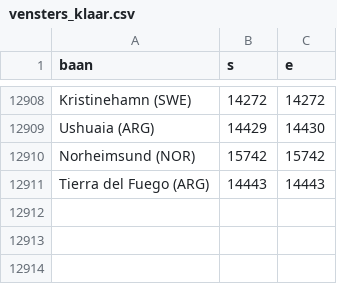
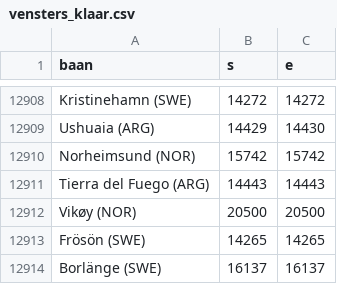
Before and after one commit to wvanderharst/schaatsen, a CSV file: voorspel/weer/vensters_klaar.csv, drawn as a sheet; only a part is shown, gaps mark what is left out; the diff names each change by its address in the sheet, - before the commit and + after, or states it on an @@ line.

```diff
--- a/voorspel/weer/vensters_klaar.csv
+++ b/voorspel/weer/vensters_klaar.csv
+row 12912: Vikøy (NOR) | 20500 | 20500
+row 12913: Frösön (SWE) | 14265 | 14265
+row 12914: Borlänge (SWE) | 16137 | 16137
```
Also changed, not shown: 1 other file.
